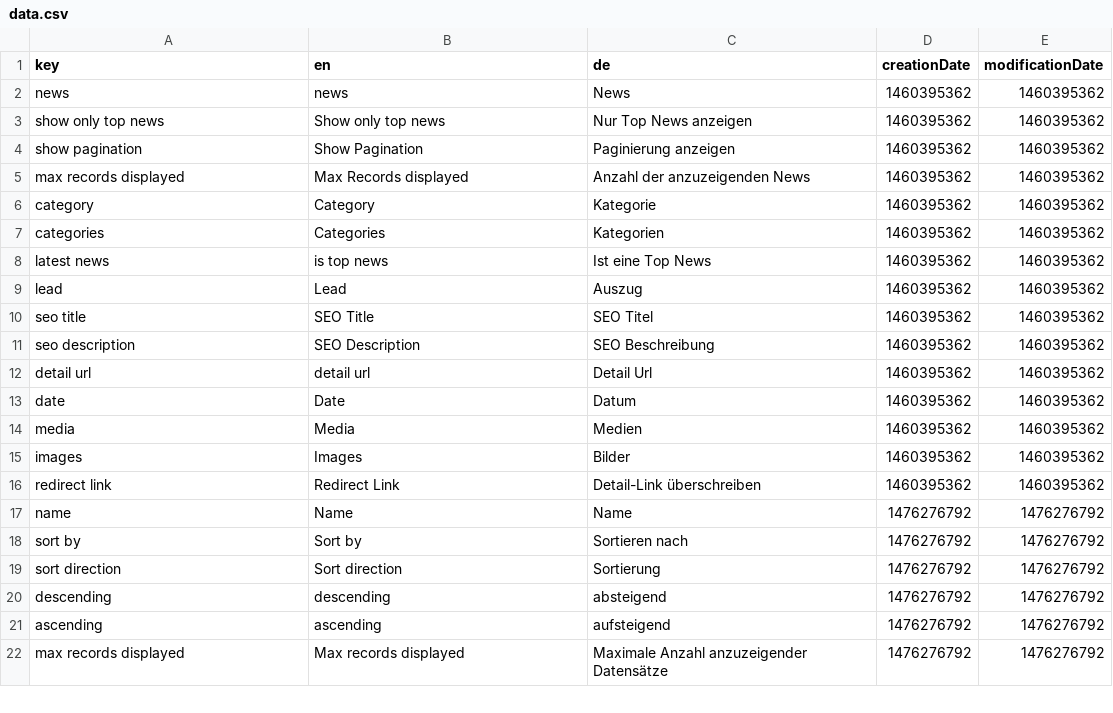
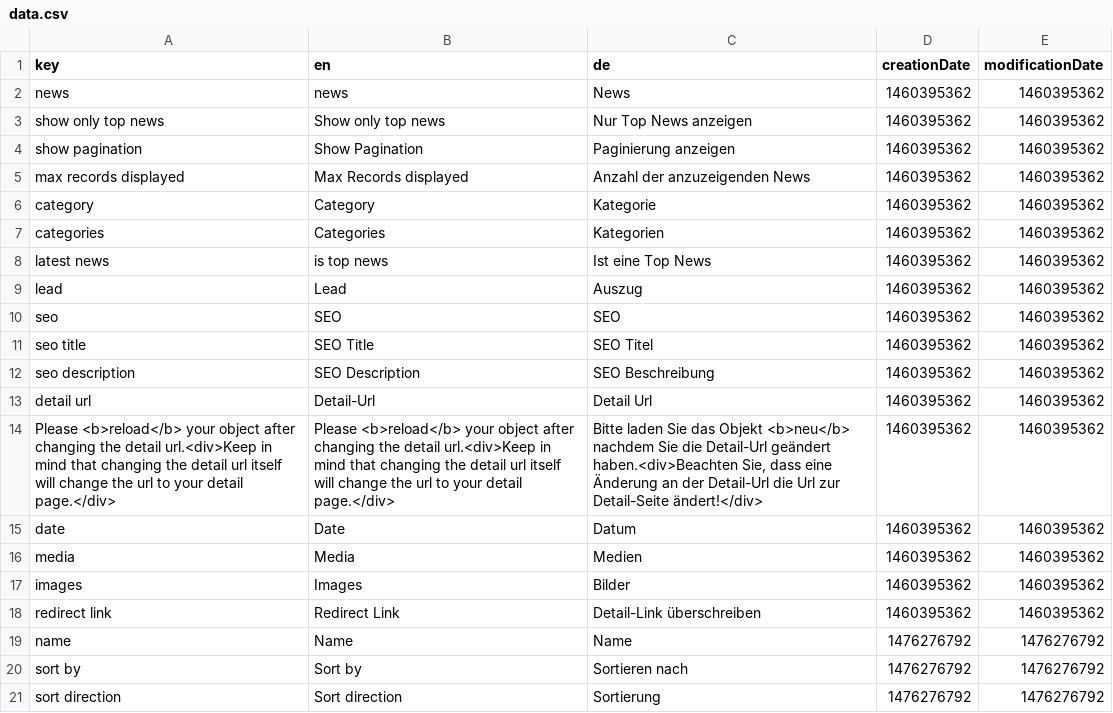
Before and after one commit to dachcom-digital/pimcore-news, a CSV file: install/translations/data.csv, drawn as a sheet; only a part is shown; the shorter side is filled out with more unchanged rows.

Commit message:
remove detail url auto change. fix #9

```diff
--- a/install/translations/data.csv
+++ b/install/translations/data.csv
@@ -9,5 +9,7 @@
 "lead";"Lead";"Auszug";1460395362;1460395362;
+"seo";"SEO";"SEO";1460395362;1460395362;
 "seo title";"SEO Title";"SEO Titel";1460395362;1460395362;
 "seo description";"SEO Description";"SEO Beschreibung";1460395362;1460395362;
-"detail url";"detail url";"Detail Url";1460395362;1460395362;
+"detail url";"Detail-Url";"Detail Url";1460395362;1460395362;
+"Please <b>reload</b> your object after changing the detail url.<div>Keep in mind that changing the detail url itself will change the url to your detail page.</div>";"Please <b>reload</b> your object after changing the detail url.<div>Keep in mind that changing the detail url itself will change the url to your detail page.</div>";"Bitte laden Sie das Objekt <b>neu</b> nachdem Sie die Detail-Url geändert haben.<div>Beachten Sie, dass eine Änderung an der Detail-Url die Url zur Detail-Seite ändert!</div>";1460395362;1460395362;
 "date";"Date";"Datum";1460395362;1460395362;
```
Also changed, not shown: 5 other files.
